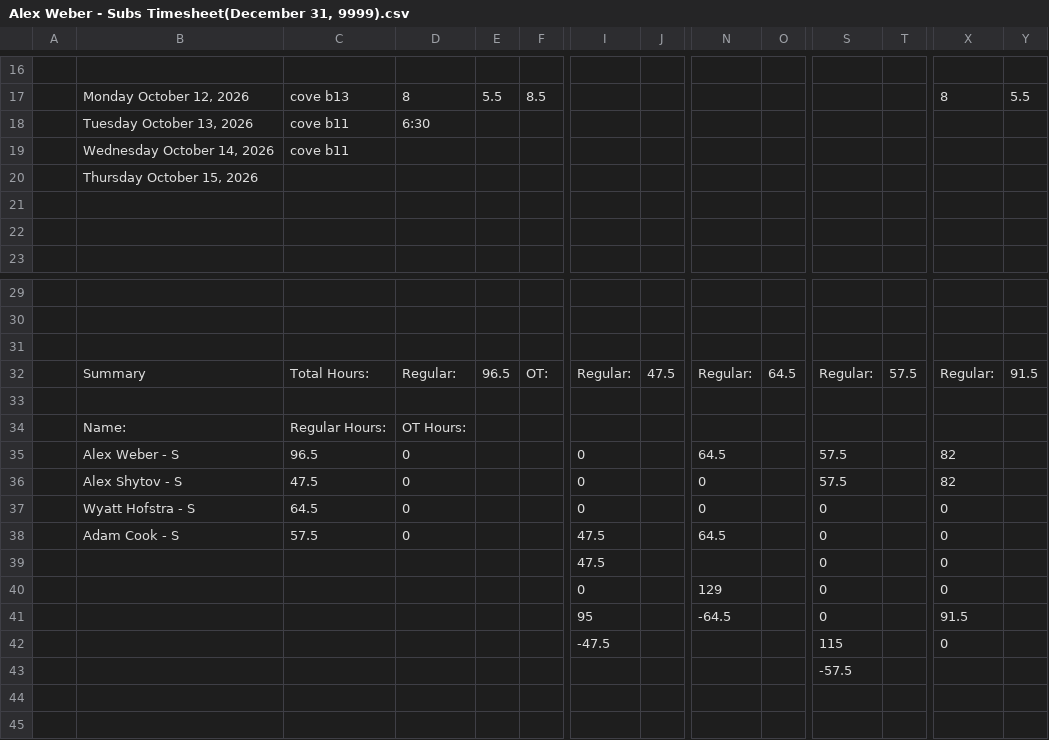
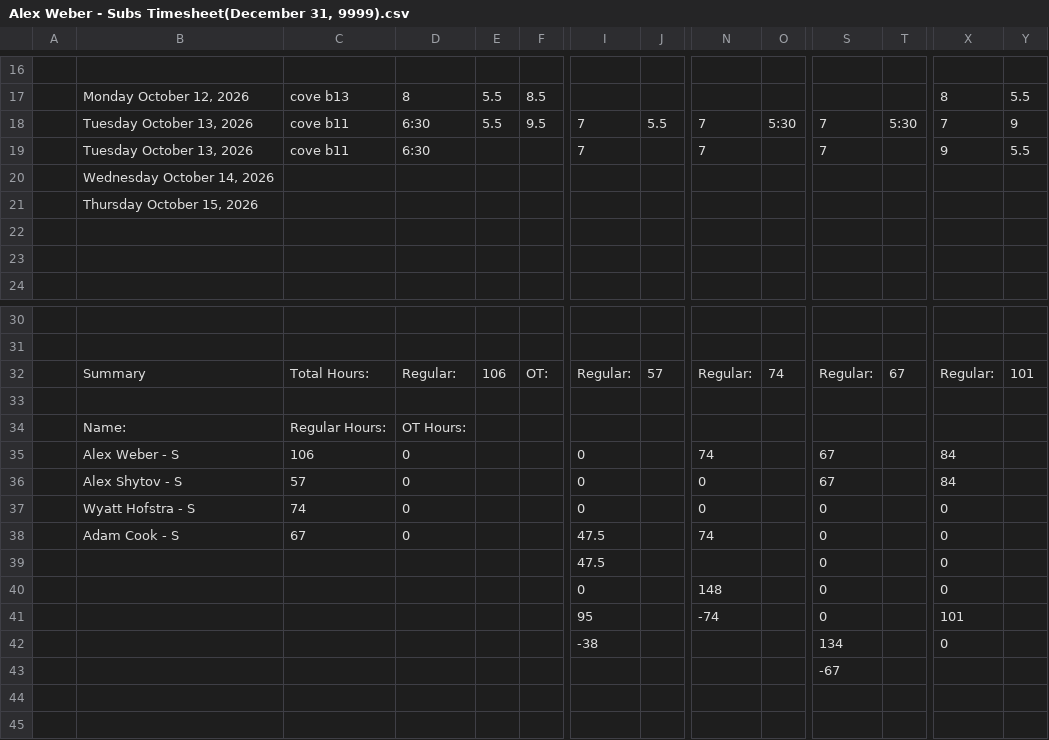
Before and after one commit to lyndon-weber-LLC/headcount-dashboard, a CSV file: data/live/Alex Weber - Subs Timesheet(December 31, 9999).csv, drawn as a sheet; only a part is shown, gaps mark what is left out; removed rows and columns are numbered as before the commit, all else as after; rows hold the shown columns only; the diff names each change by its address in the sheet, - before the commit and + after, or states it on an @@ line.

```diff
--- a/data/live/Alex Weber - Subs Timesheet(December 31, 9999).csv
+++ b/data/live/Alex Weber - Subs Timesheet(December 31, 9999).csv
-row 18:  | Tuesday October 13, 2026 | cove b11 | 6:30
-row 19:  | Wednesday October 14, 2026 | cove b11
+row 18:  | Tuesday October 13, 2026 | cove b11 | 6:30 | 5.5 | 9.5 | 7 | 5.5 | 7 | 5:30 | 7 | 5:30 | 7 | 9
+row 19:  | Tuesday October 13, 2026 | cove b11 | 6:30 |  |  | 7 |  | 7 |  | 7 |  | 9 | 5.5
+row 20:  | Wednesday October 14, 2026
-row 31: (empty)
-E32: 96.5
+E32: 106
-J32: 47.5
+J32: 57
-O32: 64.5
+O32: 74
-T32: 57.5
+T32: 67
-Y32: 91.5
+Y32: 101
-C35: 96.5
+C35: 106
-N35: 64.5
+N35: 74
-S35:S36: 57.5
+S35:S36: 67
-X35:X36: 82
+X35:X36: 84
-C36: 47.5
+C36: 57
-C37: 64.5
+C37: 74
-C38: 57.5
+C38: 67
-N38: 64.5
+N38: 74
-N40: 129
+N40: 148
-N41: -64.5
+N41: -74
-X41: 91.5
+X41: 101
-I42: -47.5
+I42: -38
-S42: 115
+S42: 134
-S43: -57.5
+S43: -67
```
Also changed, not shown: data/live/Alex Timesheet(December 31, 9999).csv, data/live/Carlisle Timesheet(December 31, 9999).csv, 8 other files.
